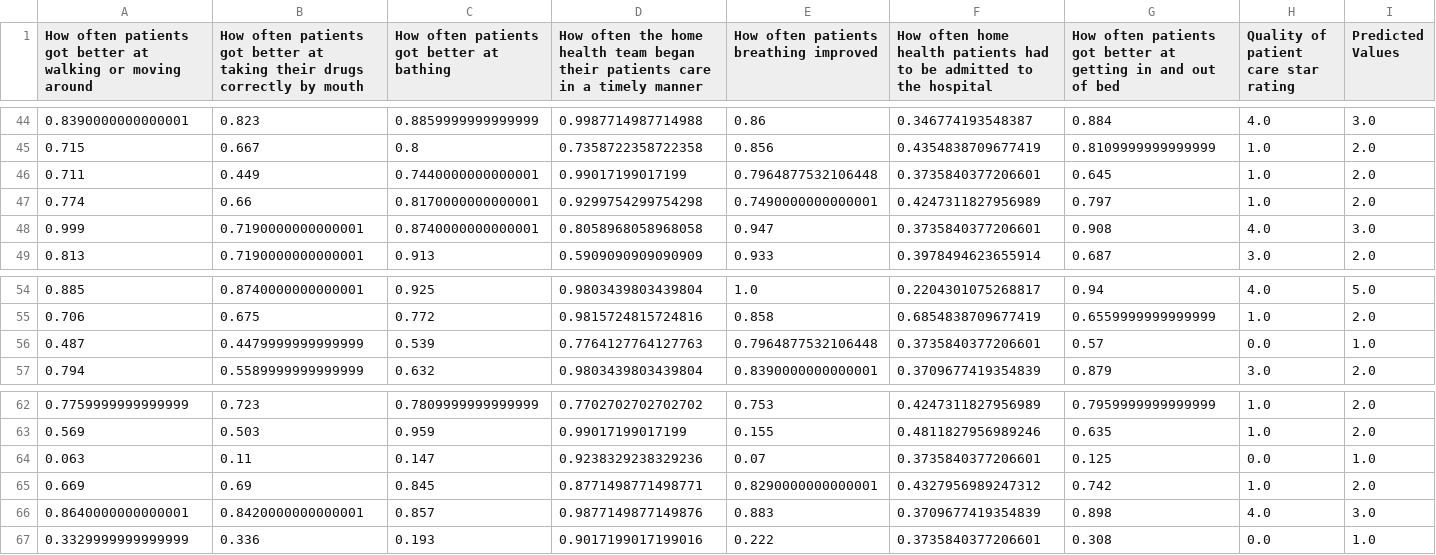
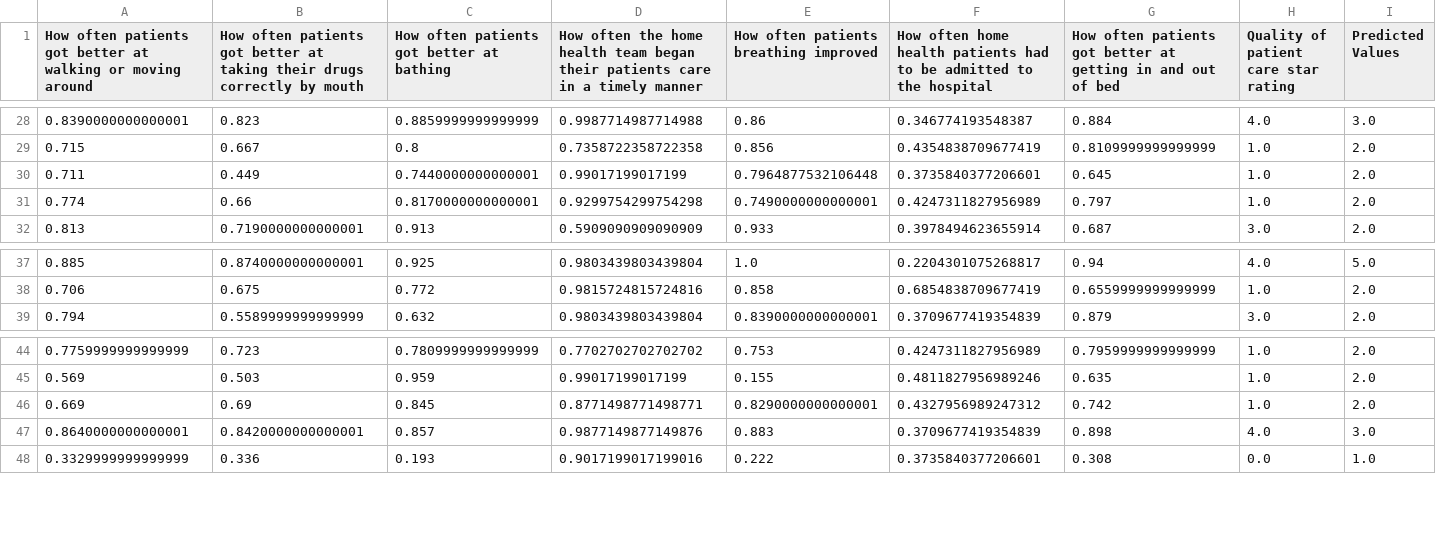
Before and after one commit to alinaduca/FeedbackHHC, a CSV file: Proiect/Misclassified_NN.csv, drawn as a sheet; only a part is shown, gaps mark what is left out; the diff covers the shown part only.

```diff
--- a/Proiect/Misclassified_NN.csv
+++ b/Proiect/Misclassified_NN.csv
@@ -47,3 +31,2 @@ How often patients got better at walking or moving around,How often patients got
 0.774,0.66,0.8170000000000001,0.9299754299754298,0.7490000000000001,0.4247311827956989,0.797,1.0,2.0
-0.999,0.7190000000000001,0.8740000000000001,0.8058968058968058,0.947,0.3735840377206601,0.908,4.0,3.0
 0.813,0.7190000000000001,0.913,0.5909090909090909,0.933,0.3978494623655914,0.687,3.0,2.0
@@ -55,3 +38,2 @@ How often patients got better at walking or moving around,How often patients got
 0.706,0.675,0.772,0.9815724815724816,0.858,0.6854838709677419,0.6559999999999999,1.0,2.0
-0.487,0.4479999999999999,0.539,0.7764127764127763,0.7964877532106448,0.3735840377206601,0.57,0.0,1.0
 0.794,0.5589999999999999,0.632,0.9803439803439804,0.8390000000000001,0.3709677419354839,0.879,3.0,2.0
@@ -63,3 +45,2 @@ How often patients got better at walking or moving around,How often patients got
 0.569,0.503,0.959,0.99017199017199,0.155,0.4811827956989246,0.635,1.0,2.0
-0.063,0.11,0.147,0.9238329238329236,0.07,0.3735840377206601,0.125,0.0,1.0
 0.669,0.69,0.845,0.8771498771498771,0.8290000000000001,0.4327956989247312,0.742,1.0,2.0
```
Also changed, not shown: 16 removed rows elsewhere in this file, Proiect/predictions_NeuralNetwork_sklearn.csv, 4 other files.
